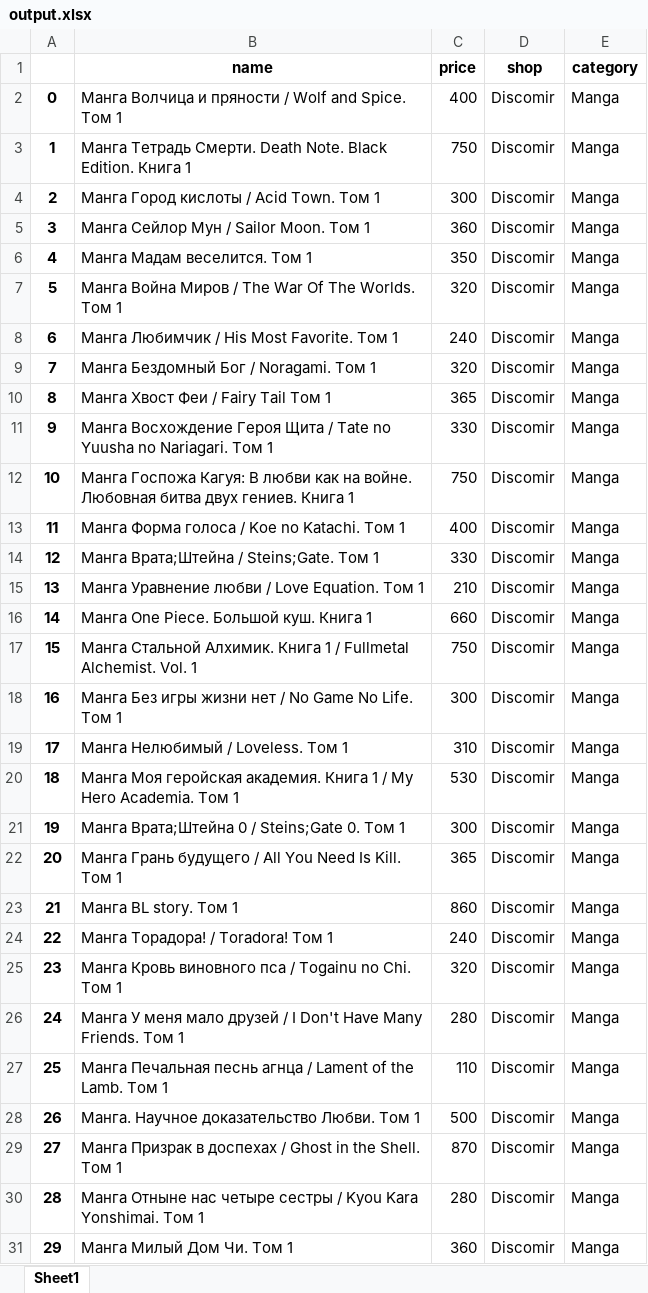
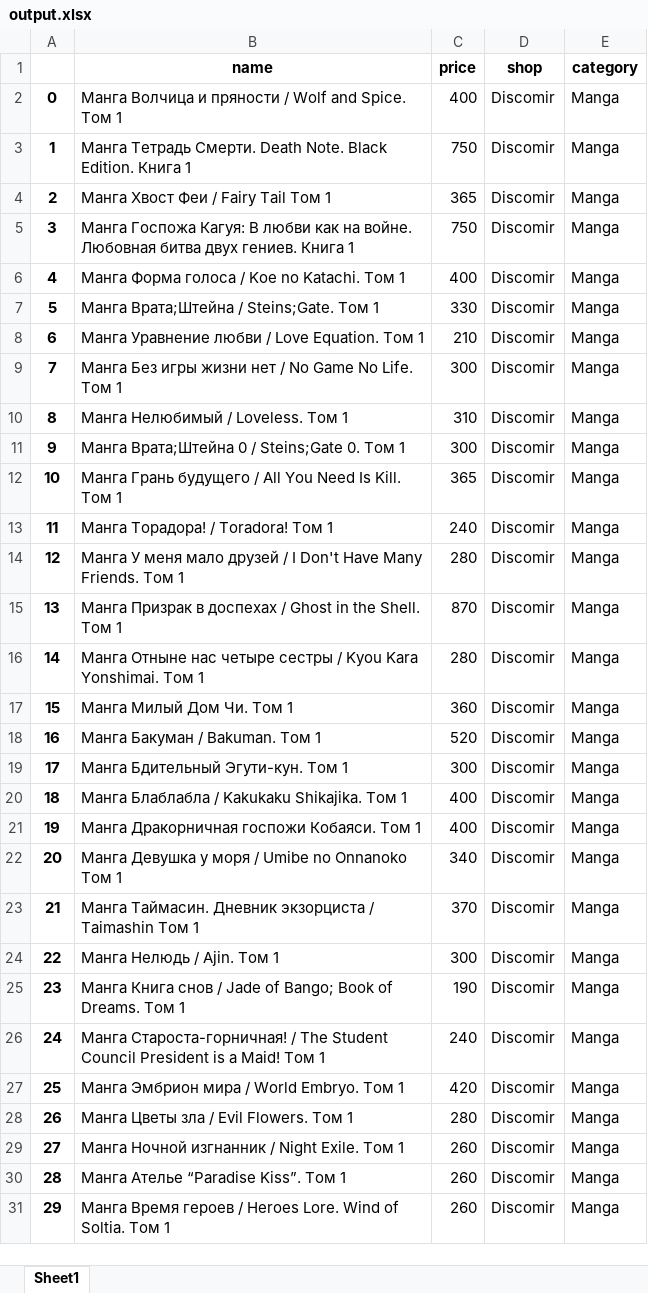
Before and after one commit to Tsettaro/AniHelp, an Excel workbook: output.xlsx, sheet Sheet1, drawn as a sheet; only a part is shown; the shorter side is filled out with more unchanged rows; values as stored, in another font and other column widths than the file's, no borders; removed rows and columns are numbered as before the commit, all else as after; the diff covers the shown part only; the diff names each change by its address in the sheet, - before the commit and + after, or states it on an @@ line.

```diff
--- a/output.xlsx (sheet Sheet1)
+++ b/output.xlsx (sheet Sheet1)
-row 4: 2 | Манга Город кислоты / Acid Town. Том 1 | 300 | Discomir | Manga
-row 5: 3 | Манга Сейлор Мун / Sailor Moon. Том 1 | 360 | Discomir | Manga
-row 6: 4 | Манга Мадам веселится. Том 1 | 350 | Discomir | Manga
-row 7: 5 | Манга Война Миров / The War Of The Worlds. Том 1 | 320 | Discomir | Manga
-row 8: 6 | Манга Любимчик / His Most Favorite. Том 1 | 240 | Discomir | Manga
-row 9: 7 | Манга Бездомный Бог / Noragami. Том 1 | 320 | Discomir | Manga
@@ column A renumbered from row 4 down @@
-row 11: 9 | Манга Восхождение Героя Щита / Tate no Yuusha no Nariagari. Том 1 | 330 | Discomir | Manga
-row 16: 14 | Манга One Piece. Большой куш. Книга 1 | 660 | Discomir | Manga
-row 17: 15 | Манга Стальной Алхимик. Книга 1 / Fullmetal Alchemist. Vol. 1 | 750 | Discomir | Manga
-row 20: 18 | Манга Моя геройская академия. Книга 1 / My Hero Academia. Том 1 | 530 | Discomir | Manga
-row 23: 21 | Манга BL story. Том 1 | 860 | Discomir | Manga
-row 25: 23 | Манга Кровь виновного пса / Togainu no Chi. Том 1 | 320 | Discomir | Manga
-row 27: 25 | Манга Печальная песнь агнца / Lament of the Lamb. Том 1 | 110 | Discomir | Manga
-row 28: 26 | Манга. Научное доказательство Любви. Том 1 | 500 | Discomir | Manga
```
Also changed, not shown: 125 removed rows elsewhere in this sheet, 1 other file.
